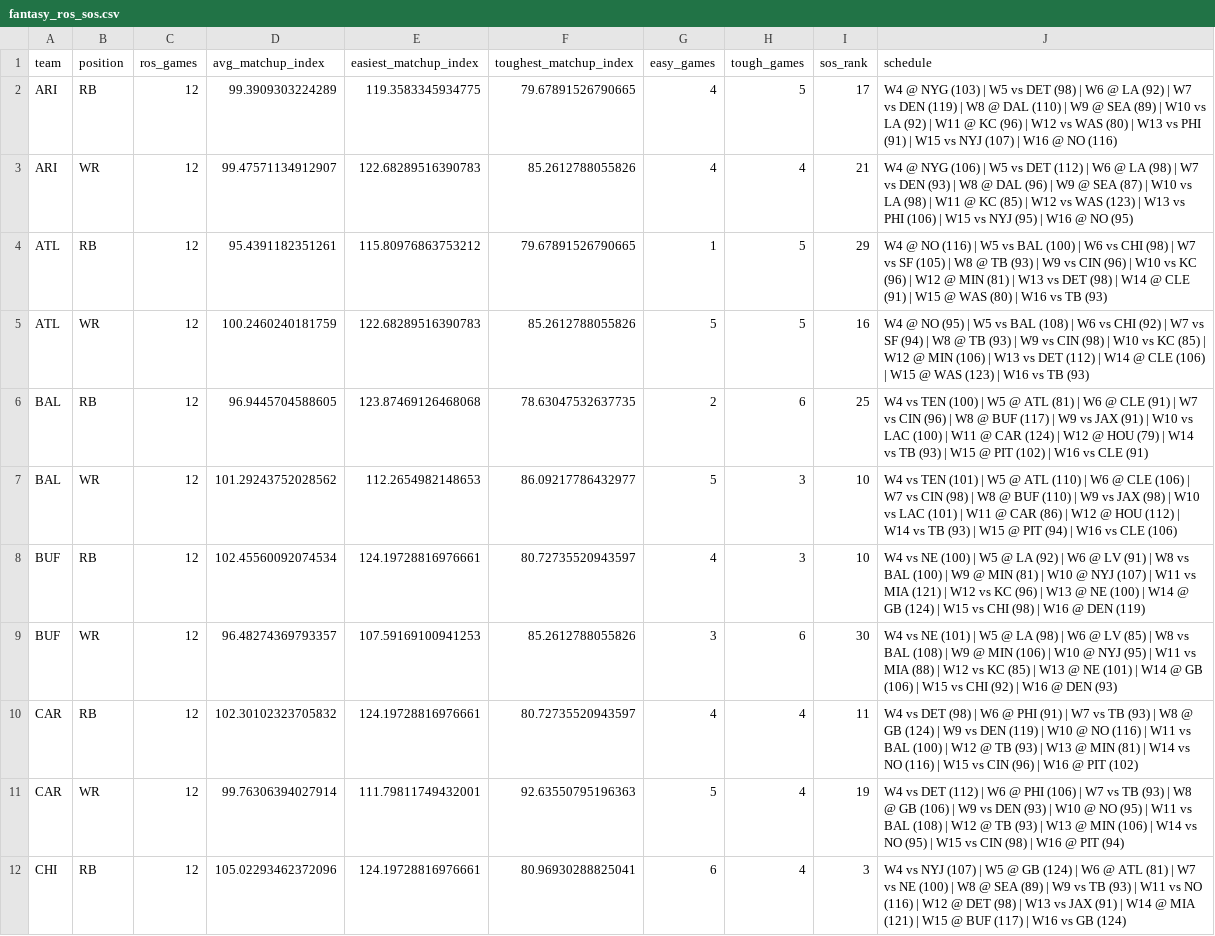
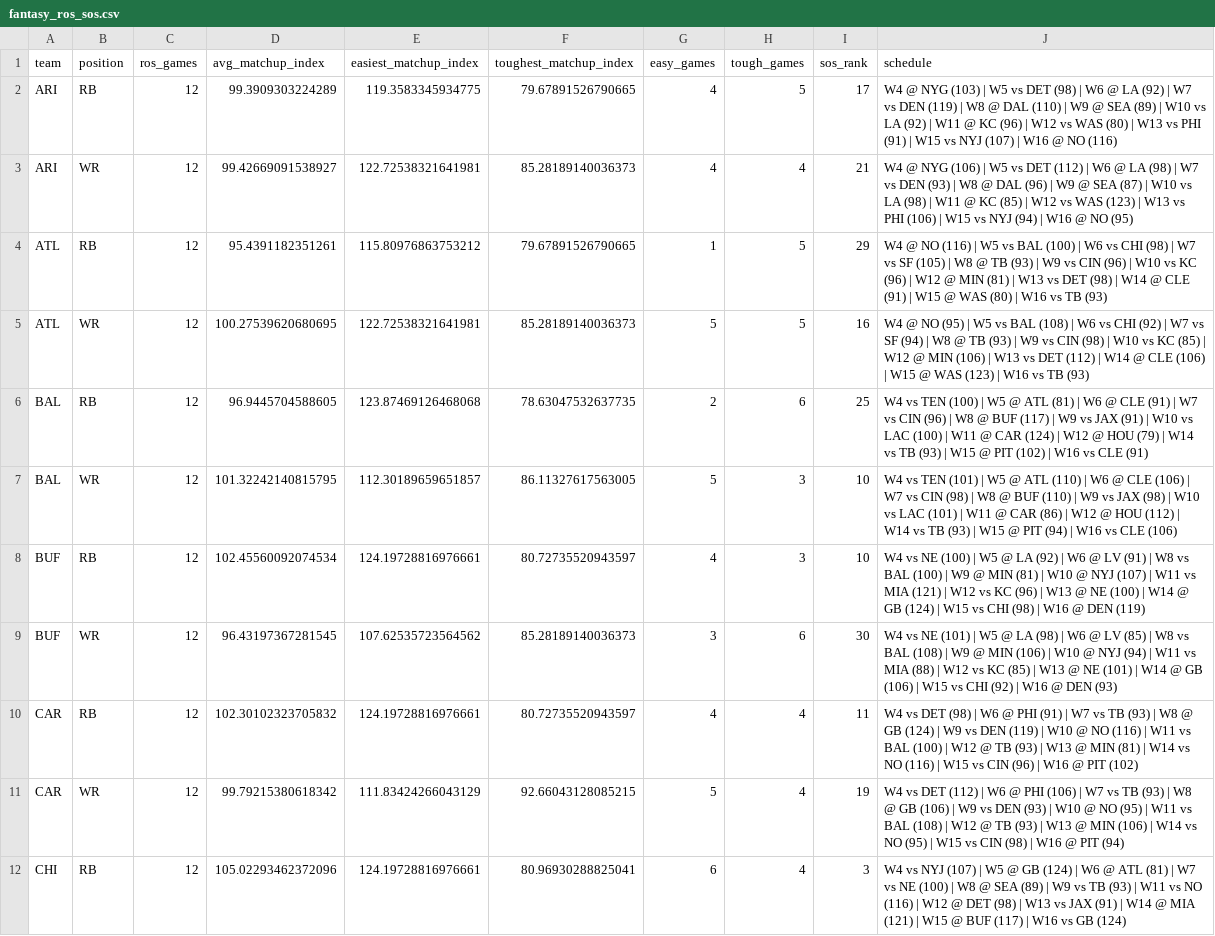
Before and after one commit to csmotherman/NFL-DATA, a CSV file: outputs/fantasy_ros_sos.csv, drawn as a sheet; only a part is shown; the diff covers the shown part only.

```diff
--- a/outputs/fantasy_ros_sos.csv
+++ b/outputs/fantasy_ros_sos.csv
@@ -2,11 +2,11 @@ team,position,ros_games,avg_matchup_index,easiest_matchup_index,toughest_matchup
 ARI,RB,12,99.3909303224289,119.3583345934775,79.67891526790665,4,5,17,W4 @ NYG (103) | W5 vs DET (98) | W6 @ LA (92) | W7 vs DEN (119) | W8 @ DAL (110) | W9 @ SEA (89) | W10 vs LA (92) | W11 @ KC (96) | W12 vs WAS (80) | W13 vs PHI (91) | W15 vs NYJ (107) | W16 @ NO (116)
-ARI,WR,12,99.47571134912907,122.68289516390783,85.2612788055826,4,4,21,W4 @ NYG (106) | W5 vs DET (112) | W6 @ LA (98) | W7 vs DEN (93) | W8 @ DAL (96) | W9 @ SEA (87) | W10 vs LA (98) | W11 @ KC (85) | W12 vs WAS (123) | W13 vs PHI (106) | W15 vs NYJ (95) | W16 @ NO (95)
+ARI,WR,12,99.42669091538927,122.72538321641981,85.28189140036373,4,4,21,W4 @ NYG (106) | W5 vs DET (112) | W6 @ LA (98) | W7 vs DEN (93) | W8 @ DAL (96) | W9 @ SEA (87) | W10 vs LA (98) | W11 @ KC (85) | W12 vs WAS (123) | W13 vs PHI (106) | W15 vs NYJ (94) | W16 @ NO (95)
 ATL,RB,12,95.4391182351261,115.80976863753212,79.67891526790665,1,5,29,W4 @ NO (116) | W5 vs BAL (100) | W6 vs CHI (98) | W7 vs SF (105) | W8 @ TB (93) | W9 vs CIN (96) | W10 vs KC (96) | W12 @ MIN (81) | W13 vs DET (98) | W14 @ CLE (91) | W15 @ WAS (80) | W16 vs TB (93)
-ATL,WR,12,100.2460240181759,122.68289516390783,85.2612788055826,5,5,16,W4 @ NO (95) | W5 vs BAL (108) | W6 vs CHI (92) | W7 vs SF (94) | W8 @ TB (93) | W9 vs CIN (98) | W10 vs KC (85) | W12 @ MIN (106) | W13 vs DET (112) | W14 @ CLE (106) | W15 @ WAS (123) | W16 vs TB (93)
+ATL,WR,12,100.27539620680695,122.72538321641981,85.28189140036373,5,5,16,W4 @ NO (95) | W5 vs BAL (108) | W6 vs CHI (92) | W7 vs SF (94) | W8 @ TB (93) | W9 vs CIN (98) | W10 vs KC (85) | W12 @ MIN (106) | W13 vs DET (112) | W14 @ CLE (106) | W15 @ WAS (123) | W16 vs TB (93)
 BAL,RB,12,96.9445704588605,123.87469126468068,78.63047532637735,2,6,25,W4 vs TEN (100) | W5 @ ATL (81) | W6 @ CLE (91) | W7 vs CIN (96) | W8 @ BUF (117) | W9 vs JAX (91) | W10 vs LAC (100) | W11 @ CAR (124) | W12 @ HOU (79) | W14 vs TB (93) | W15 @ PIT (102) | W16 vs CLE (91)
-BAL,WR,12,101.29243752028562,112.2654982148653,86.09217786432977,5,3,10,W4 vs TEN (101) | W5 @ ATL (110) | W6 @ CLE (106) | W7 vs CIN (98) | W8 @ BUF (110) | W9 vs JAX (98) | W10 vs LAC (101) | W11 @ CAR (86) | W12 @ HOU (112) | W14 vs TB (93) | W15 @ PIT (94) | W16 vs CLE (106)
+BAL,WR,12,101.32242140815795,112.30189659651857,86.11327617563005,5,3,10,W4 vs TEN (101) | W5 @ ATL (110) | W6 @ CLE (106) | W7 vs CIN (98) | W8 @ BUF (110) | W9 vs JAX (98) | W10 vs LAC (101) | W11 @ CAR (86) | W12 @ HOU (112) | W14 vs TB (93) | W15 @ PIT (94) | W16 vs CLE (106)
 BUF,RB,12,102.45560092074534,124.19728816976661,80.72735520943597,4,3,10,W4 vs NE (100) | W5 @ LA (92) | W6 @ LV (91) | W8 vs BAL (100) | W9 @ MIN (81) | W10 @ NYJ (107) | W11 vs MIA (121) | W12 vs KC (96) | W13 @ NE (100) | W14 @ GB (124) | W15 vs CHI (98) | W16 @ DEN (119)
-BUF,WR,12,96.48274369793357,107.59169100941253,85.2612788055826,3,6,30,W4 vs NE (101) | W5 @ LA (98) | W6 @ LV (85) | W8 vs BAL (108) | W9 @ MIN (106) | W10 @ NYJ (95) | W11 vs MIA (88) | W12 vs KC (85) | W13 @ NE (101) | W14 @ GB (106) | W15 vs CHI (92) | W16 @ DEN (93)
+BUF,WR,12,96.43197367281545,107.62535723564562,85.28189140036373,3,6,30,W4 vs NE (101) | W5 @ LA (98) | W6 @ LV (85) | W8 vs BAL (108) | W9 @ MIN (106) | W10 @ NYJ (94) | W11 vs MIA (88) | W12 vs KC (85) | W13 @ NE (101) | W14 @ GB (106) | W15 vs CHI (92) | W16 @ DEN (93)
 CAR,RB,12,102.30102323705832,124.19728816976661,80.72735520943597,4,4,11,W4 vs DET (98) | W6 @ PHI (91) | W7 vs TB (93) | W8 @ GB (124) | W9 vs DEN (119) | W10 @ NO (116) | W11 vs BAL (100) | W12 @ TB (93) | W13 @ MIN (81) | W14 vs NO (116) | W15 vs CIN (96) | W16 @ PIT (102)
-CAR,WR,12,99.76306394027914,111.79811749432001,92.63550795196363,5,4,19,W4 vs DET (112) | W6 @ PHI (106) | W7 vs TB (93) | W8 @ GB (106) | W9 vs DEN (93) | W10 @ NO (95) | W11 vs BAL (108) | W12 @ TB (93) | W13 @ MIN (106) | W14 vs NO (95) | W15 vs CIN (98) | W16 @ PIT (94)
+CAR,WR,12,99.79215380618342,111.83424266043129,92.66043128085215,5,4,19,W4 vs DET (112) | W6 @ PHI (106) | W7 vs TB (93) | W8 @ GB (106) | W9 vs DEN (93) | W10 @ NO (95) | W11 vs BAL (108) | W12 @ TB (93) | W13 @ MIN (106) | W14 vs NO (95) | W15 vs CIN (98) | W16 @ PIT (94)
 CHI,RB,12,105.02293462372096,124.19728816976661,80.96930288825041,6,4,3,W4 vs NYJ (107) | W5 @ GB (124) | W6 @ ATL (81) | W7 vs NE (100) | W8 @ SEA (89) | W9 vs TB (93) | W11 vs NO (116) | W12 @ DET (98) | W13 vs JAX (91) | W14 @ MIA (121) | W15 @ BUF (117) | W16 vs GB (124)
```
Also changed, not shown: 92 edited cells elsewhere in this file, outputs/fantasy_leaderboard.csv, outputs/fantasy_ros_rankings.csv, 20 other files.
